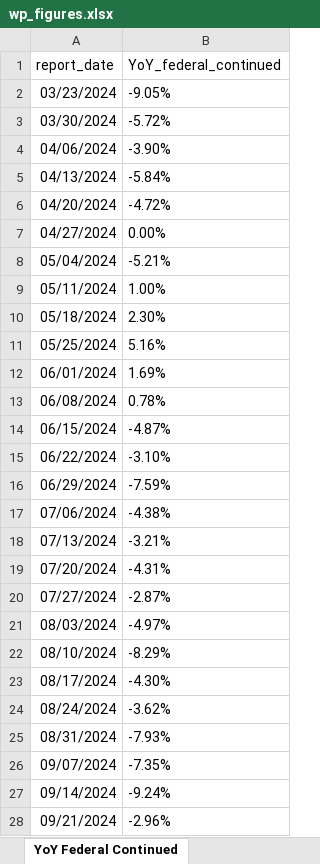
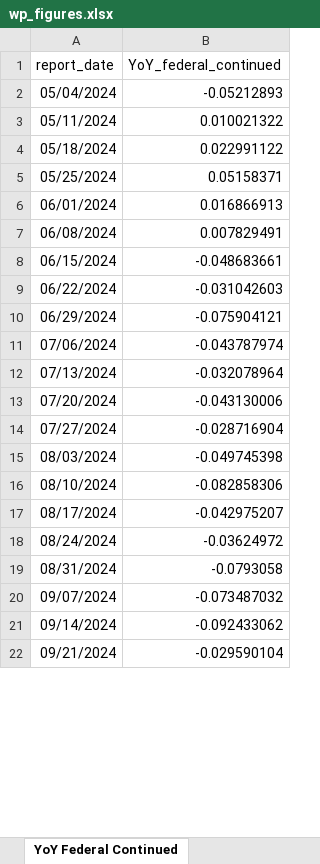
Before and after one commit to Economic/ui_recession_watch, an Excel workbook: output/wp_figures.xlsx, sheet YoY Federal Continued, drawn as a sheet; only a part is shown; values as stored, in another font and other column widths than the file's, no borders; removed rows and columns are numbered as before the commit, all else as after; the diff covers the shown part only; the diff names each change by its address in the sheet, - before the commit and + after, or states it on an @@ line.

```diff
--- a/output/wp_figures.xlsx (sheet YoY Federal Continued)
+++ b/output/wp_figures.xlsx (sheet YoY Federal Continued)
-row 2: 03/23/2024 | -9.05%
-row 3: 03/30/2024 | -5.72%
-row 4: 04/06/2024 | -3.90%
-row 5: 04/13/2024 | -5.84%
-row 6: 04/20/2024 | -4.72%
-row 7: 04/27/2024 | 0.00%
-B2 (YoY_federal_continued): -5.21%
+B2 (YoY_federal_continued): -0.05212893
-B3 (YoY_federal_continued): 1.00%
+B3 (YoY_federal_continued): 0.010021322
-B4 (YoY_federal_continued): 2.30%
+B4 (YoY_federal_continued): 0.022991122
-B5 (YoY_federal_continued): 5.16%
+B5 (YoY_federal_continued): 0.05158371
-B6 (YoY_federal_continued): 1.69%
+B6 (YoY_federal_continued): 0.016866913
-B7 (YoY_federal_continued): 0.78%
+B7 (YoY_federal_continued): 0.007829491
-B8 (YoY_federal_continued): -4.87%
+B8 (YoY_federal_continued): -0.048683661
-B9 (YoY_federal_continued): -3.10%
+B9 (YoY_federal_continued): -0.031042603
-B10 (YoY_federal_continued): -7.59%
+B10 (YoY_federal_continued): -0.075904121
-B11 (YoY_federal_continued): -4.38%
+B11 (YoY_federal_continued): -0.043787974
-B12 (YoY_federal_continued): -3.21%
+B12 (YoY_federal_continued): -0.032078964
-B13 (YoY_federal_continued): -4.31%
+B13 (YoY_federal_continued): -0.043130006
-B14 (YoY_federal_continued): -2.87%
+B14 (YoY_federal_continued): -0.028716904
-B15 (YoY_federal_continued): -4.97%
+B15 (YoY_federal_continued): -0.049745398
-B16 (YoY_federal_continued): -8.29%
+B16 (YoY_federal_continued): -0.082858306
-B17 (YoY_federal_continued): -4.30%
+B17 (YoY_federal_continued): -0.042975207
-B18 (YoY_federal_continued): -3.62%
+B18 (YoY_federal_continued): -0.03624972
-B19 (YoY_federal_continued): -7.93%
+B19 (YoY_federal_continued): -0.0793058
-B20 (YoY_federal_continued): -7.35%
+B20 (YoY_federal_continued): -0.073487032
-B21 (YoY_federal_continued): -9.24%
+B21 (YoY_federal_continued): -0.092433062
-B22 (YoY_federal_continued): -2.96%
+B22 (YoY_federal_continued): -0.029590104
```
Also changed, not shown: 8 added rows and 27 edited cells elsewhere in this sheet, sheet State Fed Cont Smooth, sheet All Initial, sheet All Continued, sheet YoY Federal Initial, sheet YoY All Continued, sheet YoY All Initial, 2 more sheets, other sheet tabs, 2 other files.
